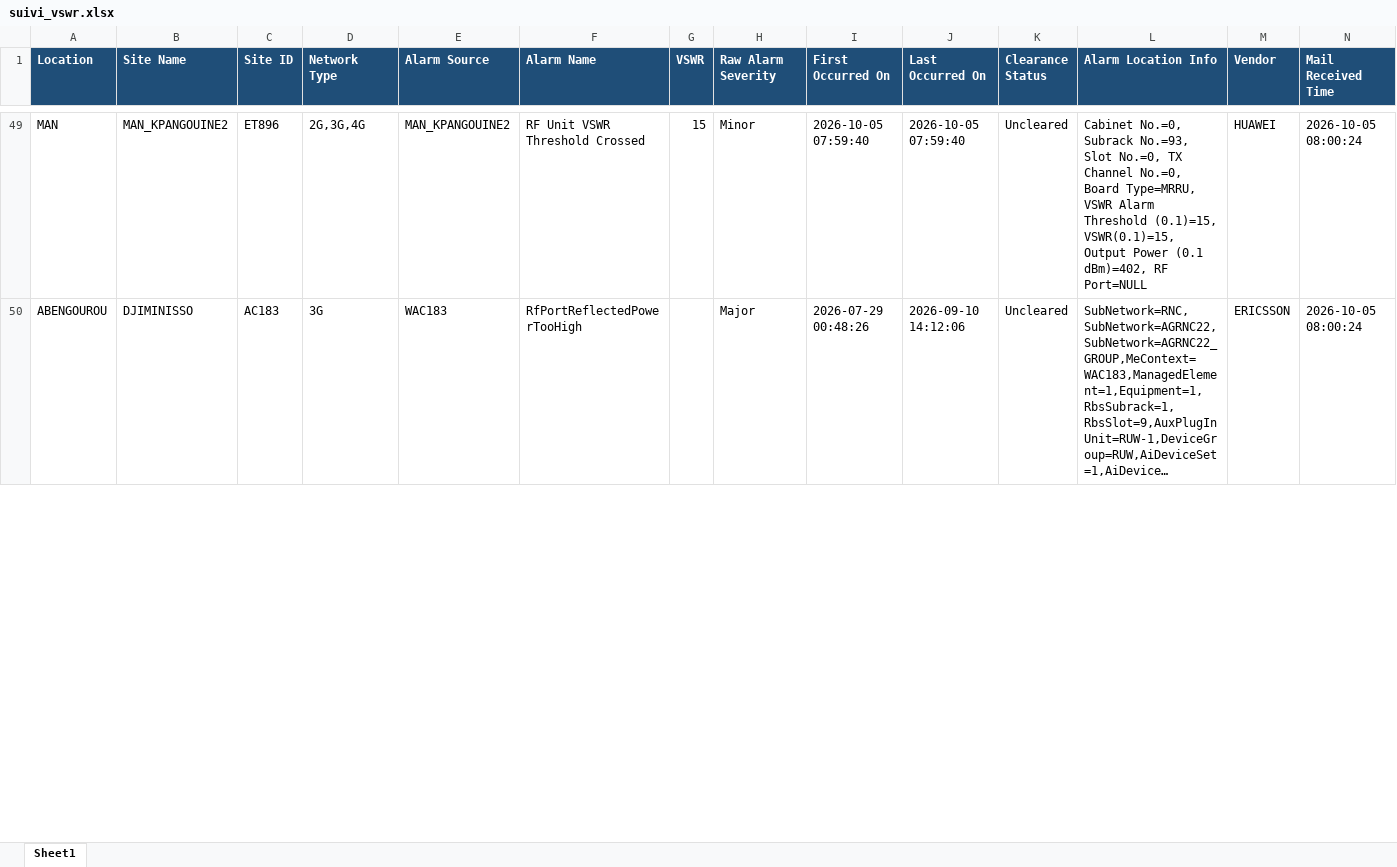
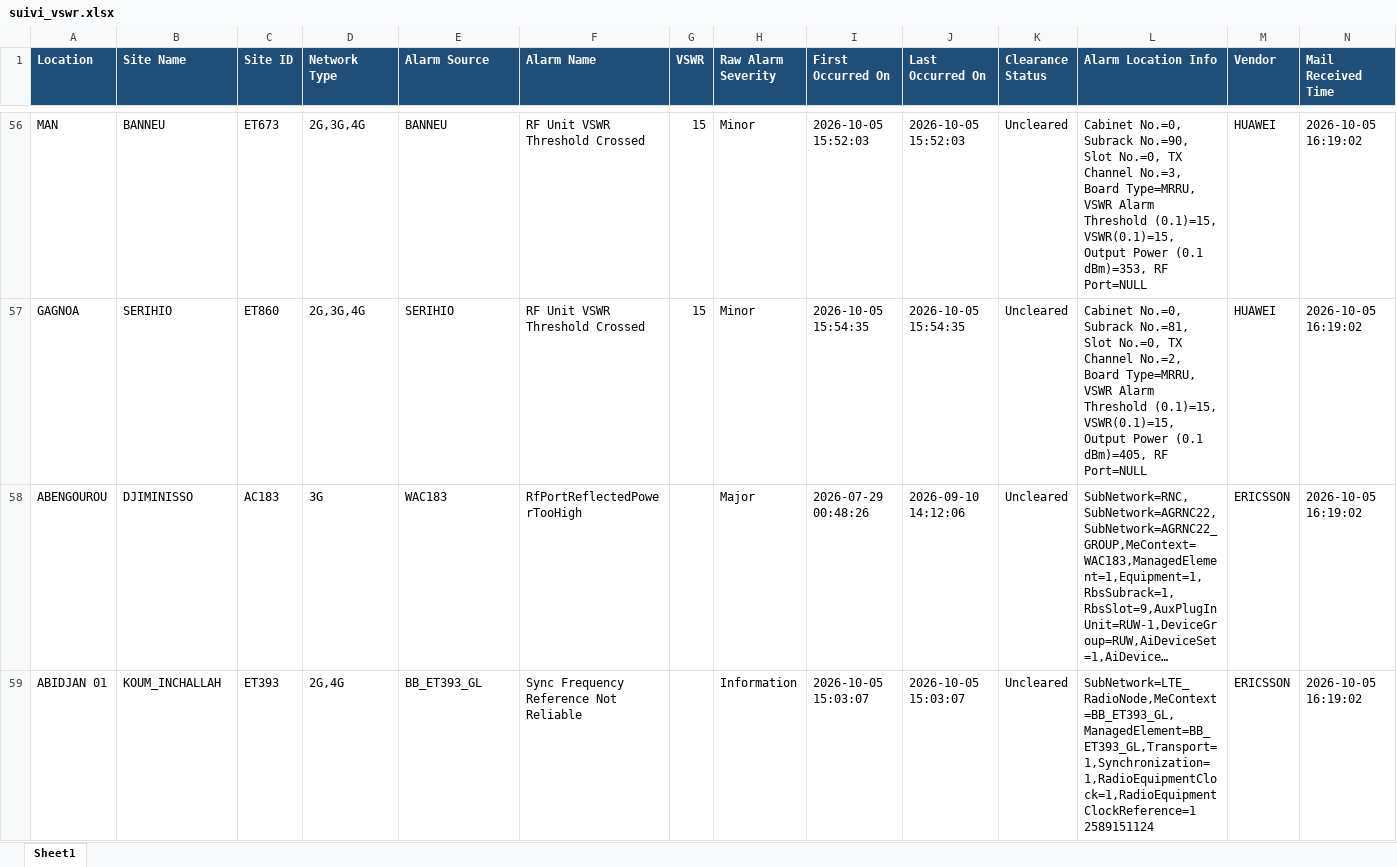
Before and after one commit to sdemcbc/suivi_nodes, an Excel workbook: suivi_vswr.xlsx, sheet Sheet1, drawn as a sheet; only a part is shown, gaps mark what is left out; long unchanged cells end in …; values as stored, in another font and other column widths than the file's, no borders; addresses are those after the commit; the diff covers the shown part only; the diff names each change by its address in the sheet, - before the commit and + after, or states it on an @@ line.

```diff
--- a/suivi_vswr.xlsx (sheet Sheet1)
+++ b/suivi_vswr.xlsx (sheet Sheet1)
-B56 (Site Name): MAN_KPANGOUINE2
+B56 (Site Name): BANNEU
-C56 (Site ID): ET896
+C56 (Site ID): ET673
-E56 (Alarm Source): MAN_KPANGOUINE2
+E56 (Alarm Source): BANNEU
-I56 (First Occurred On): 2026-10-05 07:59:40
+I56 (First Occurred On): 2026-10-05 15:52:03
-J56 (Last Occurred On): 2026-10-05 07:59:40
+J56 (Last Occurred On): 2026-10-05 15:52:03
-L56 (Alarm Location Info): …No.=0, Subrack No.=93, Slot No.=0, TX Channel No.=0, Board Type=MRRU, VSWR Alarm Threshold (0.1)=15, VSWR(0.1)=15, Output Power (0.1 dBm)=402, RF Port=NULL
+L56 (Alarm Location Info): …No.=0, Subrack No.=90, Slot No.=0, TX Channel No.=3, Board Type=MRRU, VSWR Alarm Threshold (0.1)=15, VSWR(0.1)=15, Output Power (0.1 dBm)=353, RF Port=NULL
-N56 (Mail Received Time): 2026-10-05 08:00:24
+N56 (Mail Received Time): 2026-10-05 16:19:02
+row 57: GAGNOA | SERIHIO | ET860 | 2G,3G,4G | SERIHIO | RF Unit VSWR Threshold Crossed | 15 | Minor | 2026-10-05 15:54:35 | 2026-10-05 15:54:35 | Uncleared | Cabinet No.=0, Subrack No.=81, Slot No.=0, TX Channel No.=2, Board Type=MRRU, VSWR Alarm Threshold (0.1)=15, VSWR(0.1)=15, Output Power (0.1 dBm)=405, RF Port=NULL | HUAWEI | 2026-10-05 16:19:02
-N58 (Mail Received Time): 2026-10-05 08:00:24
+N58 (Mail Received Time): 2026-10-05 16:19:02
+row 59: ABIDJAN 01 | KOUM_INCHALLAH | ET393 | 2G,4G | BB_ET393_GL | Sync Frequency Reference Not Reliable |  | Information | 2026-10-05 15:03:07 | 2026-10-05 15:03:07 | Uncleared | SubNetwork=LTE_RadioNode,MeContext=BB_ET393_GL,ManagedElement=BB_ET393_GL,Transport=1,Synchronization=1,RadioEquipmentClock=1,RadioEquipmentClockReference=1 2589151124 | ERICSSON | 2026-10-05 16:19:02
```
Also changed, not shown: 23 added rows, 9 removed rows and 121 edited cells elsewhere in this sheet, suivi_site.xlsx.
